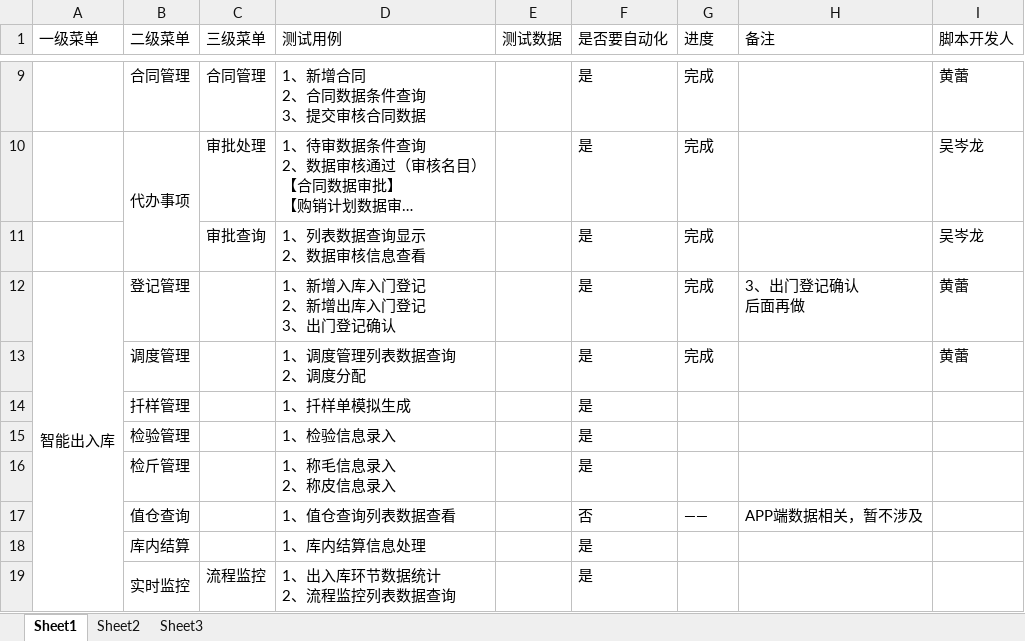
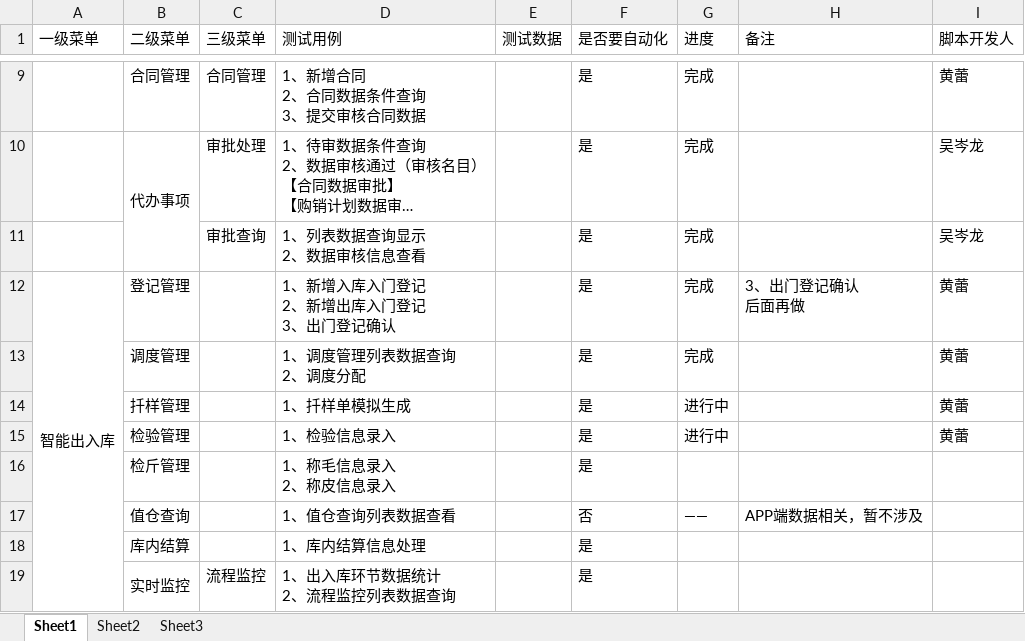
Before and after one commit to cenlongwu/Automation, an Excel workbook: 出入库自动化用例.xlsx, sheet Sheet1, drawn as a sheet; only a part is shown, gaps mark what is left out; long unchanged cells end in …; values as stored, in another font and other column widths than the file's, no borders; conditional formats not drawn; the diff names each change by its address in the sheet, - before the commit and + after, or states it on an @@ line.

Commit message:
5月6号上午，提交代码： 改动：Excel改动
--吴岑龙

```diff
--- a/出入库自动化用例.xlsx (sheet Sheet1)
+++ b/出入库自动化用例.xlsx (sheet Sheet1)
-G14:G15 (进度): (empty)
+G14:G15 (进度): 进行中
-I14:I15 (脚本开发人): (empty)
+I14:I15 (脚本开发人): 黄蕾
```
